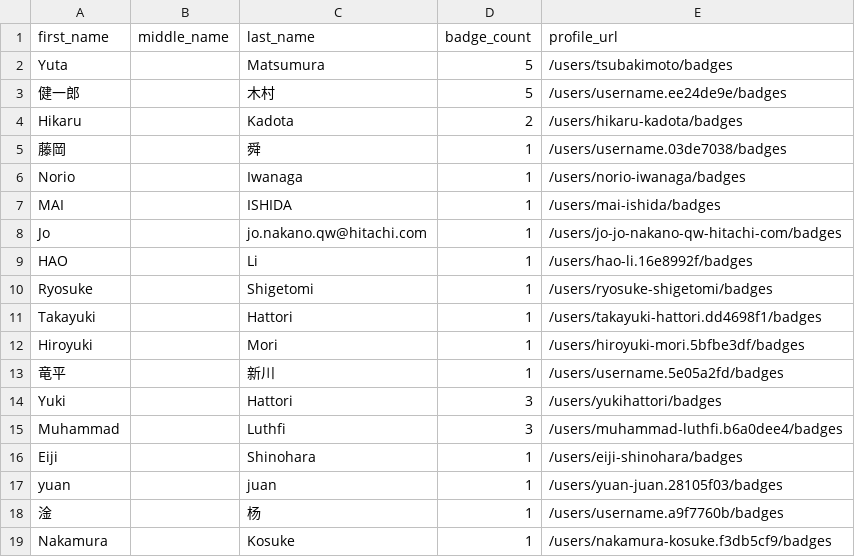
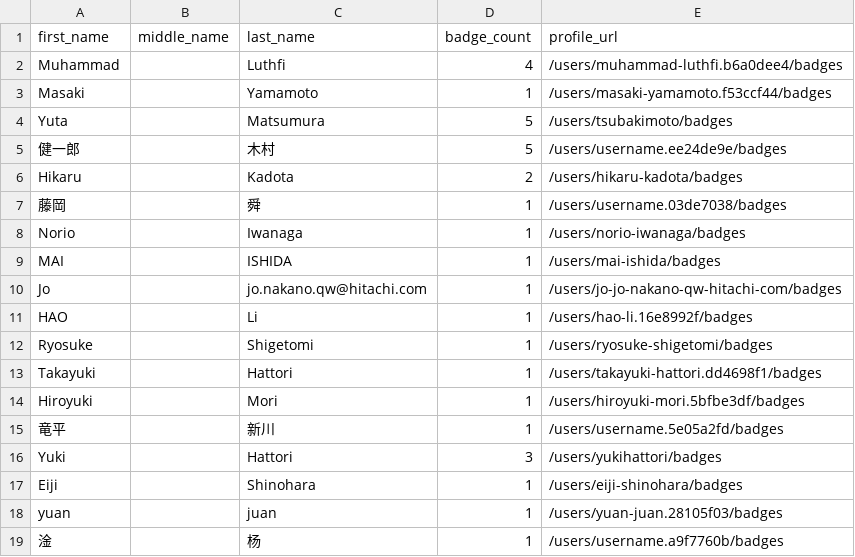
Before and after one commit to Joas707/github-certification-ranking-fork, a CSV file: datasource/github-certs-japan.csv, drawn as a sheet; only a part is shown; the shorter side is filled out with more unchanged rows.

```diff
--- a/datasource/github-certs-japan.csv
+++ b/datasource/github-certs-japan.csv
@@ -1,2 +1,4 @@
 first_name,middle_name,last_name,badge_count,profile_url
+Muhammad,,Luthfi,4,/users/muhammad-luthfi.b6a0dee4/badges
+Masaki,,Yamamoto,1,/users/masaki-yamamoto.f53ccf44/badges
 Yuta,,Matsumura,5,/users/tsubakimoto/badges
@@ -14,3 +16,2 @@ Hiroyuki,,Mori,1,/users/hiroyuki-mori.5bfbe3df/badges
 Yuki,,Hattori,3,/users/yukihattori/badges
-Muhammad,,Luthfi,3,/users/muhammad-luthfi.b6a0dee4/badges
 Eiji,,Shinohara,1,/users/eiji-shinohara/badges
```
Also changed, not shown: datasource/github-certs-australia.csv, datasource/github-certs-denmark.csv, 55 other files.
